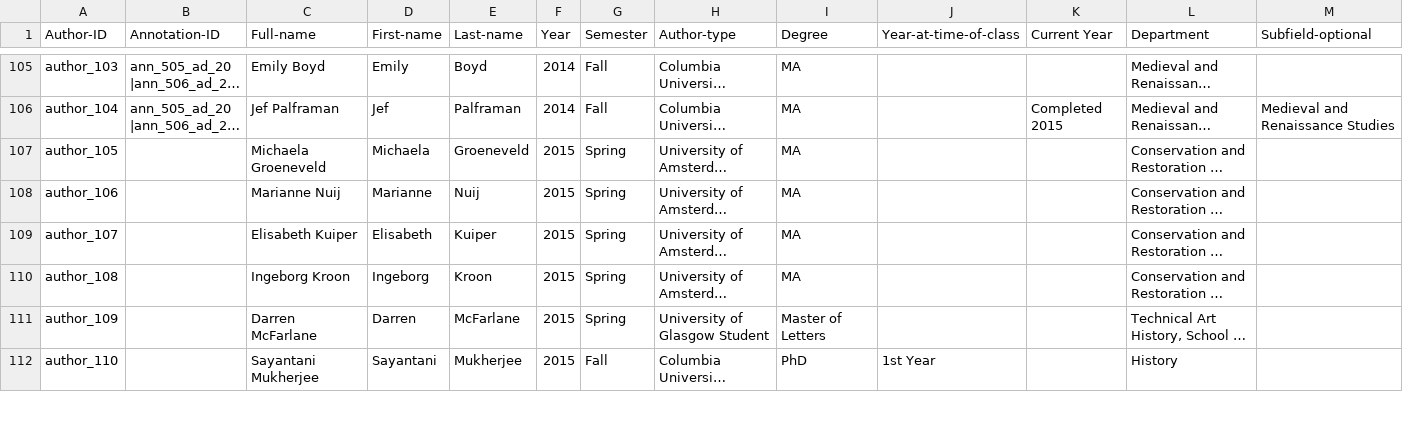
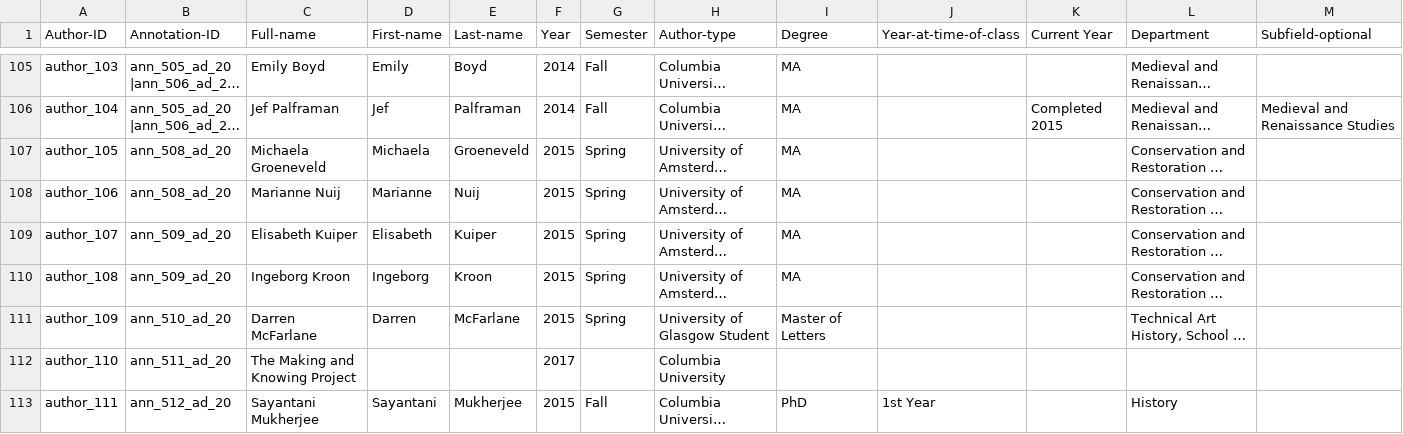
Before and after one commit to cu-mkp/m-k-manuscript-data, a CSV file: metadata/authors.csv, drawn as a sheet; only a part is shown, gaps mark what is left out; long unchanged cells end in …; addresses are those after the commit; the diff covers the shown part only; the diff names each change by its address in the sheet, - before the commit and + after, or states it on an @@ line.

Commit message:
all author and annotation ids matched

```diff
--- a/metadata/authors.csv
+++ b/metadata/authors.csv
-B107:B108 (Annotation-ID): (empty)
+B107:B108 (Annotation-ID): ann_508_ad_20
-B109:B110 (Annotation-ID): (empty)
+B109:B110 (Annotation-ID): ann_509_ad_20
-B111 (Annotation-ID): (empty)
+B111 (Annotation-ID): ann_510_ad_20
+row 112: author_110 | ann_511_ad_20 | The Making and Knowing Project |  |  | 2017 |  | Columbia University
-A113 (Author-ID): author_110
+A113 (Author-ID): author_111
-B113 (Annotation-ID): (empty)
+B113 (Annotation-ID): ann_512_ad_20
```
Also changed, not shown: 2 added rows, 2 removed rows and 9 edited cells elsewhere in this file, metadata/annotation-metadata.csv.
